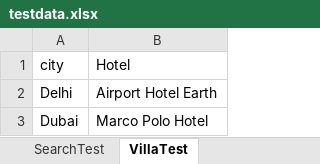
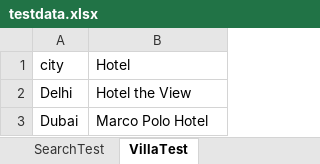
Before and after one commit to Hassuu03/AppiumPythonAutomation, an Excel workbook: Excel/testdata.xlsx, sheet VillaTest, drawn as a sheet; values as stored, in another font and other column widths than the file's, no borders; the diff names each change by its address in the sheet, - before the commit and + after, or states it on an @@ line.

Commit message:
done changes in TestData

```diff
--- a/Excel/testdata.xlsx (sheet VillaTest)
+++ b/Excel/testdata.xlsx (sheet VillaTest)
-B2 (Hotel): Airport Hotel Earth
+B2 (Hotel): Hotel the View
```
